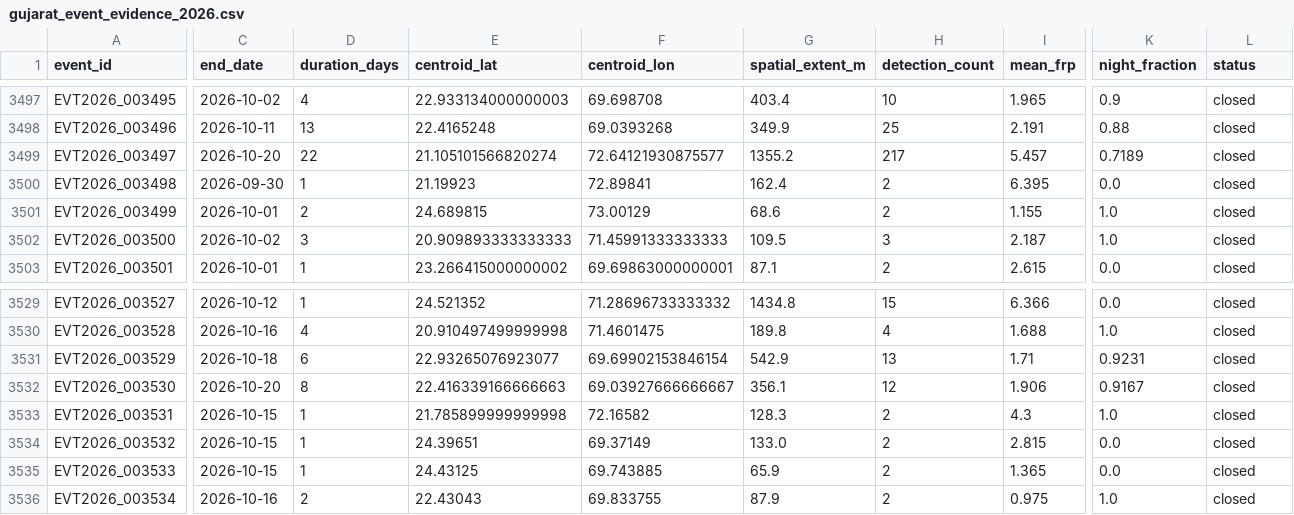
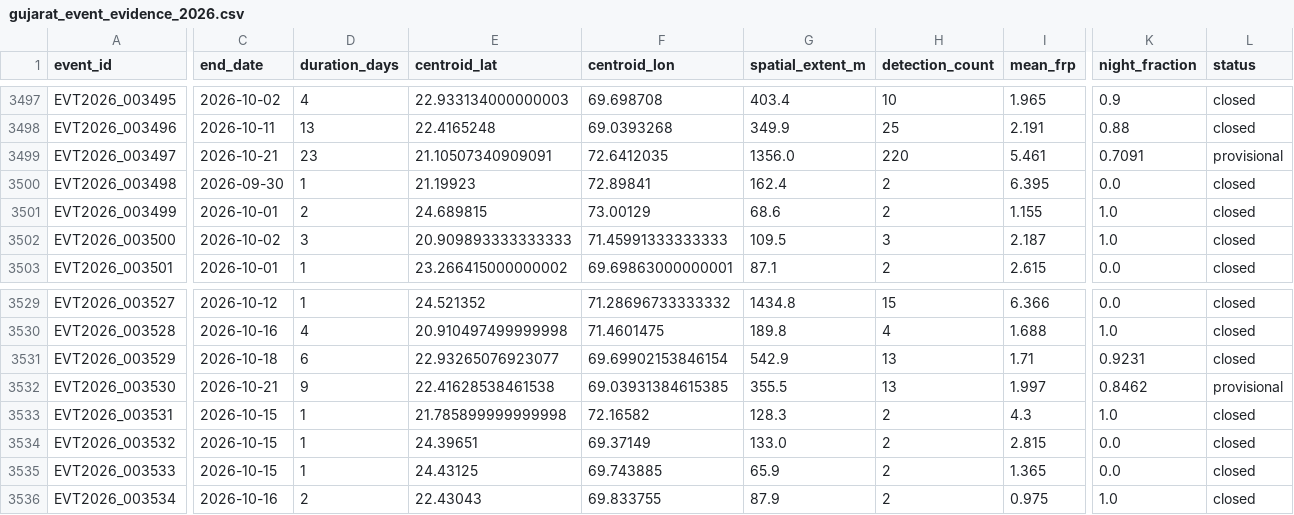
Before and after one commit to suvarchaw/Thermoscope, a CSV file: data/processed/gujarat_event_evidence_2026.csv, drawn as a sheet; only a part is shown, gaps mark what is left out; the diff covers the shown part only; the diff names each change by its address in the sheet, - before the commit and + after, or states it on an @@ line.

```diff
--- a/data/processed/gujarat_event_evidence_2026.csv
+++ b/data/processed/gujarat_event_evidence_2026.csv
-C3499 (end_date): 2026-10-20
+C3499 (end_date): 2026-10-21
-D3499 (duration_days): 22
+D3499 (duration_days): 23
-E3499 (centroid_lat): 21.105101566820274
+E3499 (centroid_lat): 21.10507340909091
-F3499 (centroid_lon): 72.64121930875577
+F3499 (centroid_lon): 72.6412035
-G3499 (spatial_extent_m): 1355.2
+G3499 (spatial_extent_m): 1356.0
-H3499 (detection_count): 217
+H3499 (detection_count): 220
-I3499 (mean_frp): 5.457
+I3499 (mean_frp): 5.461
-K3499 (night_fraction): 0.7189
+K3499 (night_fraction): 0.7091
-L3499 (status): closed
+L3499 (status): provisional
-C3532 (end_date): 2026-10-20
+C3532 (end_date): 2026-10-21
-D3532 (duration_days): 8
+D3532 (duration_days): 9
-E3532 (centroid_lat): 22.416339166666663
+E3532 (centroid_lat): 22.41628538461538
-F3532 (centroid_lon): 69.03927666666667
+F3532 (centroid_lon): 69.03931384615385
-G3532 (spatial_extent_m): 356.1
+G3532 (spatial_extent_m): 355.5
-H3532 (detection_count): 12
+H3532 (detection_count): 13
-I3532 (mean_frp): 1.906
+I3532 (mean_frp): 1.997
-K3532 (night_fraction): 0.9167
+K3532 (night_fraction): 0.8462
-L3532 (status): closed
+L3532 (status): provisional
```
Also changed, not shown: 5 edited cells elsewhere in this file, data/processed/gujarat_thermal_events_2026.csv, 3 other files.
